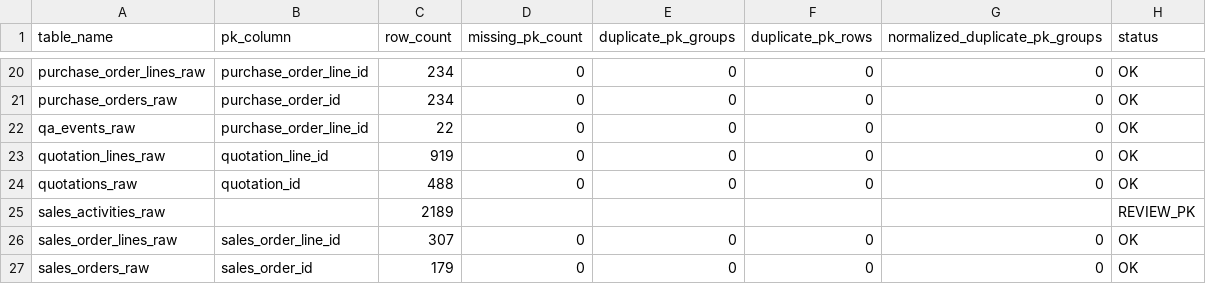
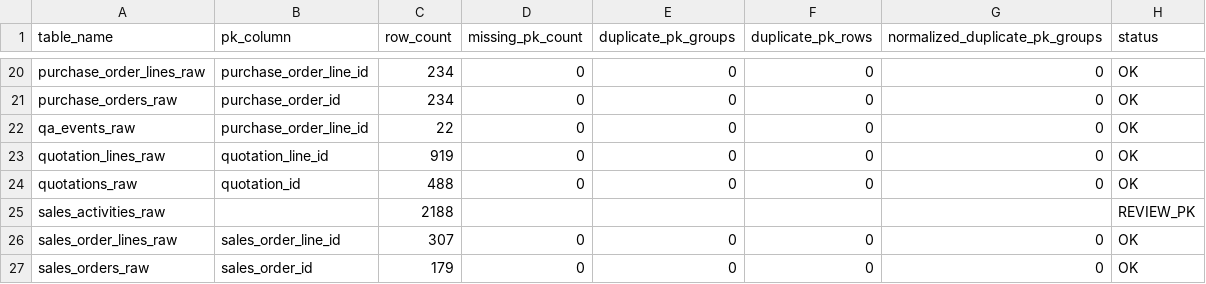
Before and after one commit to FatBoyIL/SEPRO_Cleaning_Data, a CSV file: reports/02_data_quality/dq_primary_key.csv, drawn as a sheet; only a part is shown, gaps mark what is left out.

```diff
--- a/reports/02_data_quality/dq_primary_key.csv
+++ b/reports/02_data_quality/dq_primary_key.csv
@@ -24,3 +24,3 @@ quotation_lines_raw,quotation_line_id,919,0,0,0,0,OK
 quotations_raw,quotation_id,488,0,0,0,0,OK
-sales_activities_raw,,2189,,,,,REVIEW_PK
+sales_activities_raw,,2188,,,,,REVIEW_PK
 sales_order_lines_raw,sales_order_line_id,307,0,0,0,0,OK
```
Also changed, not shown: reports/01_profile/bronze_column_profile.csv, reports/01_profile/bronze_table_profile.csv, 9 other files.
